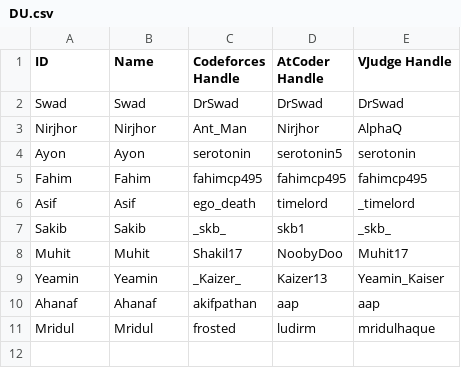
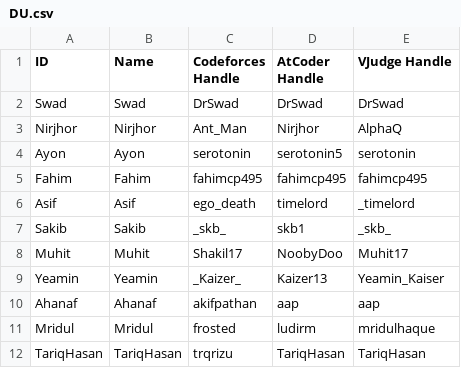
Before and after one commit to hasnat0006/CP-Scraper, a CSV file: dist/data/inputs/DU.csv, drawn as a sheet; the diff names each change by its address in the sheet, - before the commit and + after, or states it on an @@ line.

```diff
--- a/dist/data/inputs/DU.csv
+++ b/dist/data/inputs/DU.csv
+row 12: TariqHasan | TariqHasan | trqrizu | TariqHasan | TariqHasan
```
Also changed, not shown: dist/data/outputs/DU.csv, 1 other file.
